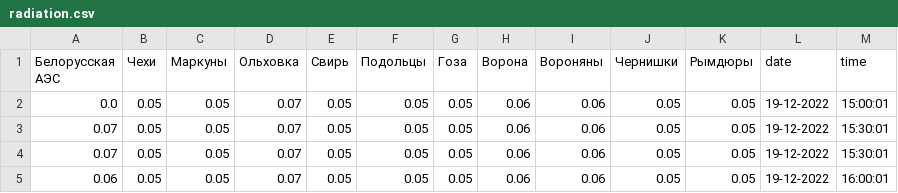
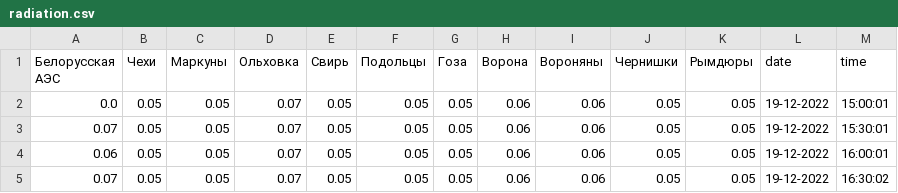
Before and after one commit to monometa/belaesby_radiation_level, a CSV file: radiation.csv, drawn as a sheet; removed rows and columns are numbered as before the commit, all else as after; the diff names each change by its address in the sheet, - before the commit and + after, or states it on an @@ line.

Commit message:
fix: remove manually created duplicate

```diff
--- a/radiation.csv
+++ b/radiation.csv
-row 4: 0.07 | 0.05 | 0.05 | 0.07 | 0.05 | 0.05 | 0.05 | 0.06 | 0.06 | 0.05 | 0.05 | 19-12-2022 | 15:30:01
+row 5: 0.07 | 0.05 | 0.05 | 0.07 | 0.05 | 0.05 | 0.05 | 0.06 | 0.06 | 0.05 | 0.05 | 19-12-2022 | 16:30:02
```
